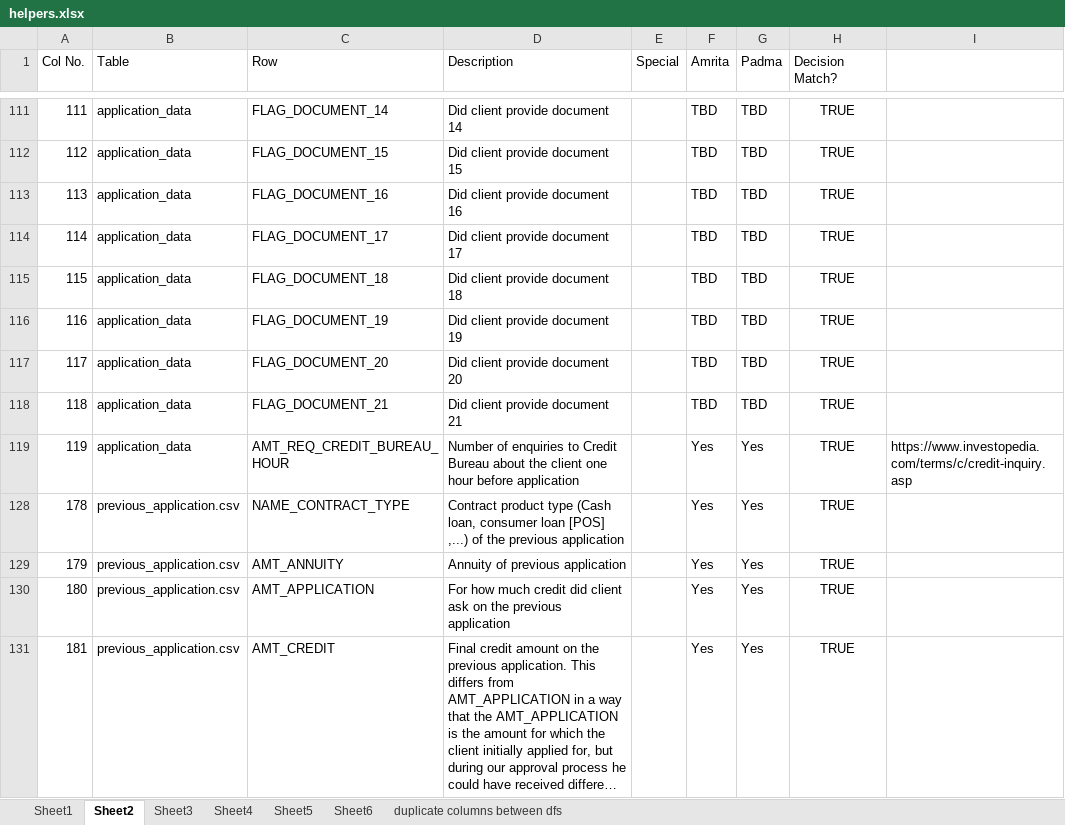
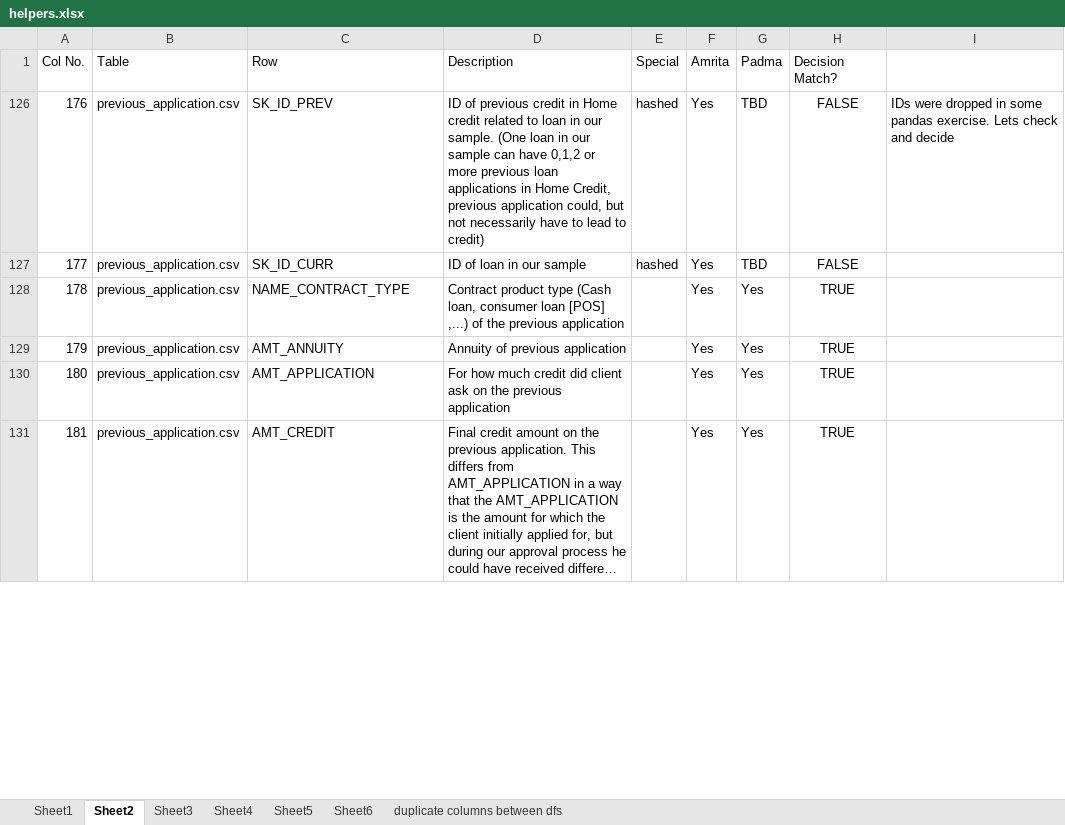
Before and after one commit to padma-it/DataScienceCaseStudies, an Excel workbook: helpers.xlsx, sheet Sheet2, drawn as a sheet; only a part is shown, gaps mark what is left out; long unchanged cells end in …; values as stored, in another font and other column widths than the file's, no borders; removed rows and columns are numbered as before the commit, all else as after; the diff covers the shown part only; the diff names each change by its address in the sheet, - before the commit and + after, or states it on an @@ line.

Commit message:
Update helpers.xlsx

```diff
--- a/helpers.xlsx (sheet Sheet2)
+++ b/helpers.xlsx (sheet Sheet2)
@@ row 111 hidden: 111 | application_data | FLAG_DOCUMENT_14 | Did client provide document 14 |  | TBD | TBD | TRUE @@
@@ row 112 hidden: 112 | application_data | FLAG_DOCUMENT_15 | Did client provide document 15 |  | TBD | TBD | TRUE @@
@@ row 113 hidden: 113 | application_data | FLAG_DOCUMENT_16 | Did client provide document 16 |  | TBD | TBD | TRUE @@
@@ row 114 hidden: 114 | application_data | FLAG_DOCUMENT_17 | Did client provide document 17 |  | TBD | TBD | TRUE @@
@@ row 115 hidden: 115 | application_data | FLAG_DOCUMENT_18 | Did client provide document 18 |  | TBD | TBD | TRUE @@
@@ row 116 hidden: 116 | application_data | FLAG_DOCUMENT_19 | Did client provide document 19 |  | TBD | TBD | TRUE @@
@@ row 117 hidden: 117 | application_data | FLAG_DOCUMENT_20 | Did client provide document 20 |  | TBD | TBD | TRUE @@
@@ row 118 hidden: 118 | application_data | FLAG_DOCUMENT_21 | Did client provide document 21 |  | TBD | TBD | TRUE @@
@@ row 119 hidden: 119 | application_data | AMT_REQ_CREDIT_BUREAU_HOUR | Number of enquiries to Credit Bureau about the client one hour before application |  | Yes | Yes | TRUE | https://www.investopedia.com/terms/c/credit-inquiry.asp @@
@@ row 126 unhidden: 176 | previous_application.csv | SK_ID_PREV | ID of previous credit in Home credit related to loan in our sample. (One loan in our sample can have 0,1,2 or more previous loan applications in Home Credit, previous application could, but not necessarily have to lead to credit) | hashed | Yes | TBD | FALSE | IDs were dropped in some pandas exercise. Lets check and decide @@
@@ row 127 unhidden: 177 | previous_application.csv | SK_ID_CURR | ID of loan in our sample | hashed | Yes | TBD | FALSE @@
```
Also changed, not shown: 63 hidden or unhidden rows and cell formats elsewhere in this sheet.
